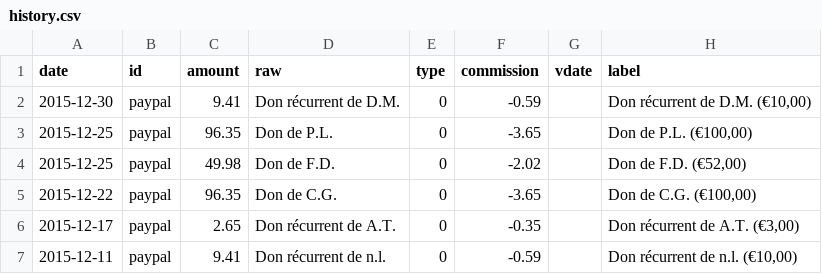
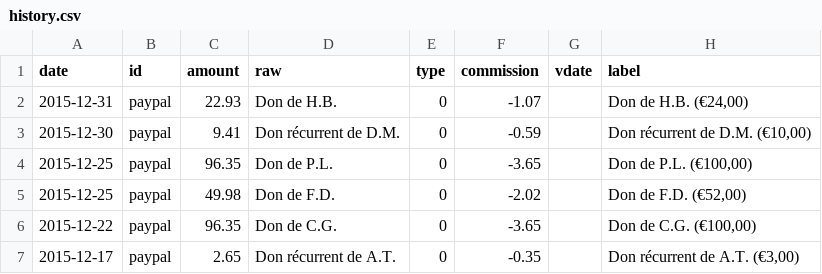
Before and after one commit to regardscitoyens/banque, a CSV file: data/history.csv, drawn as a sheet; only a part is shown; the shorter side is filled out with more unchanged rows; the diff names each change by its address in the sheet, - before the commit and + after, or states it on an @@ line.

```diff
--- a/data/history.csv
+++ b/data/history.csv
+row 2: 2015-12-31 | paypal | 22.93 | Don de H.B. | 0 | -1.07 |  | Don de H.B. (€24,00)
```
Also changed, not shown: 1 other file.
